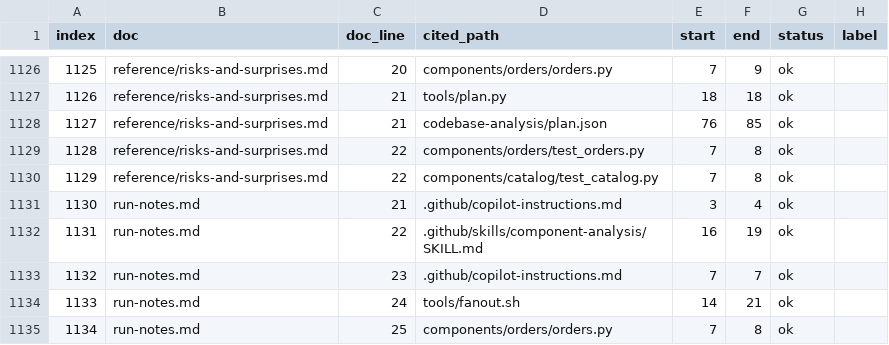
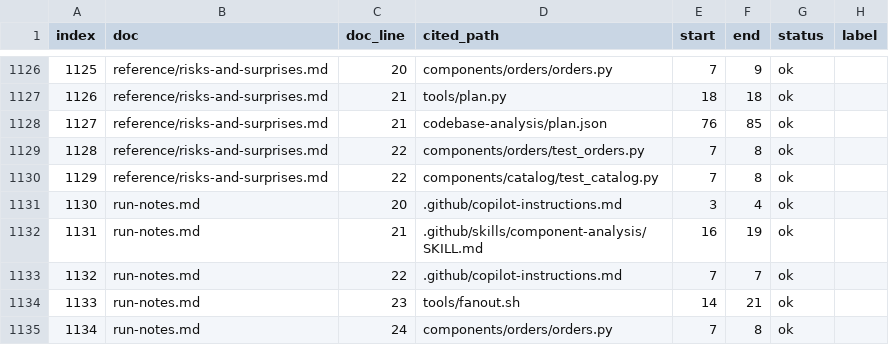
Before and after one commit to vishalc412/copilot-fanout-lab, a TSV file: bible/ledger/citations.tsv, drawn as a sheet; only a part is shown, gaps mark what is left out.

```diff
--- a/bible/ledger/citations.tsv
+++ b/bible/ledger/citations.tsv
@@ -1130,6 +1130,6 @@ index	doc	doc_line	cited_path	start	end	status	label
 1129	reference/risks-and-surprises.md	22	components/catalog/test_catalog.py	7	8	ok	
-1130	run-notes.md	21	.github/copilot-instructions.md	3	4	ok	
-1131	run-notes.md	22	.github/skills/component-analysis/SKILL.md	16	19	ok	
-1132	run-notes.md	23	.github/copilot-instructions.md	7	7	ok	
-1133	run-notes.md	24	tools/fanout.sh	14	21	ok	
-1134	run-notes.md	25	components/orders/orders.py	7	8	ok	
+1130	run-notes.md	20	.github/copilot-instructions.md	3	4	ok	
+1131	run-notes.md	21	.github/skills/component-analysis/SKILL.md	16	19	ok	
+1132	run-notes.md	22	.github/copilot-instructions.md	7	7	ok	
+1133	run-notes.md	23	tools/fanout.sh	14	21	ok	
+1134	run-notes.md	24	components/orders/orders.py	7	8	ok	
```
Also changed, not shown: bible/knowledge/nodes.csv, 15 other files.
